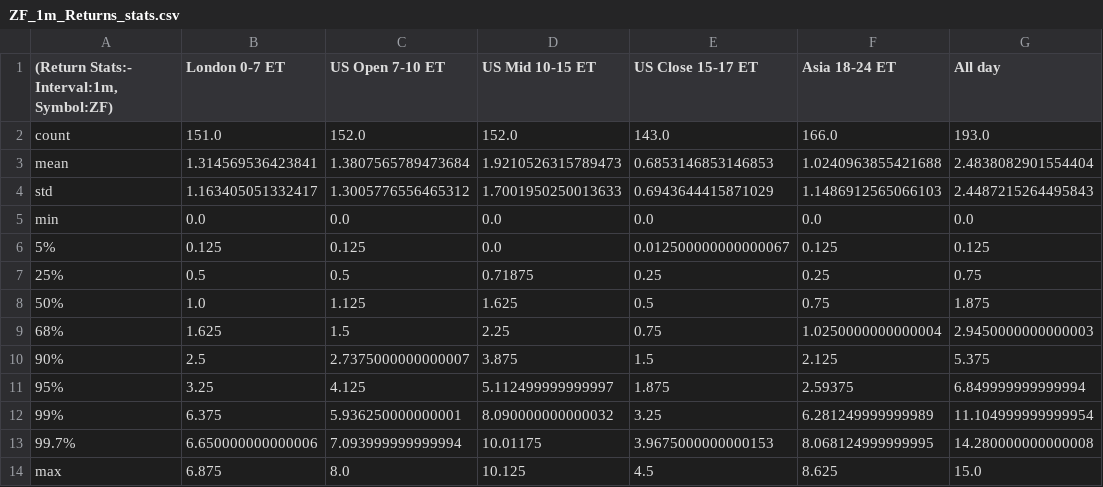
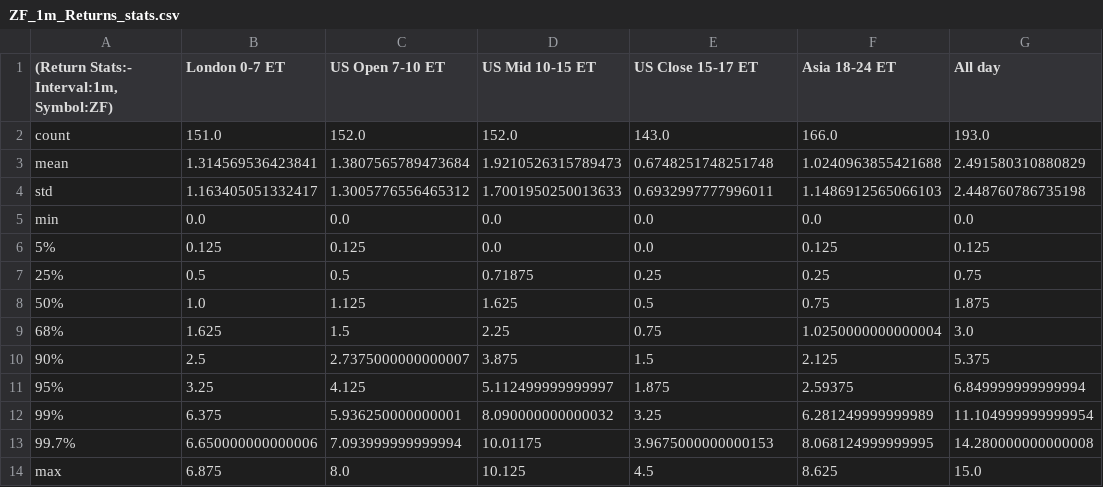
Before and after one commit to MinnieWang1213/DistroDashboard, a CSV file: Intraday_data_files_stats_and_plots_folder/ZF_1m_Returns_stats.csv, drawn as a sheet.

Commit message:
Add new stats/plots folders and files created by Python script

```diff
--- a/Intraday_data_files_stats_and_plots_folder/ZF_1m_Returns_stats.csv
+++ b/Intraday_data_files_stats_and_plots_folder/ZF_1m_Returns_stats.csv
@@ -2,9 +2,9 @@
 count,151.0,152.0,152.0,143.0,166.0,193.0
-mean,1.314569536423841,1.3807565789473684,1.9210526315789473,0.6853146853146853,1.0240963855421688,2.4838082901554404
-std,1.163405051332417,1.3005776556465312,1.7001950250013633,0.6943644415871029,1.1486912565066103,2.4487215264495843
+mean,1.314569536423841,1.3807565789473684,1.9210526315789473,0.6748251748251748,1.0240963855421688,2.491580310880829
+std,1.163405051332417,1.3005776556465312,1.7001950250013633,0.6932997777996011,1.1486912565066103,2.448760786735198
 min,0.0,0.0,0.0,0.0,0.0,0.0
-5%,0.125,0.125,0.0,0.012500000000000067,0.125,0.125
+5%,0.125,0.125,0.0,0.0,0.125,0.125
 25%,0.5,0.5,0.71875,0.25,0.25,0.75
 50%,1.0,1.125,1.625,0.5,0.75,1.875
-68%,1.625,1.5,2.25,0.75,1.0250000000000004,2.9450000000000003
+68%,1.625,1.5,2.25,0.75,1.0250000000000004,3.0
 90%,2.5,2.7375000000000007,3.875,1.5,2.125,5.375
```
Also changed, not shown: Intraday_data_files_stats_and_plots_folder/All_day_latest_custom_days_Volatility_Returns_15m_ZN_stats.csv, Intraday_data_files_stats_and_plots_folder/London_0-7_ET_latest_custom_days_Volatility_Returns_1h_ZN_stats.csv, 43 other files.
